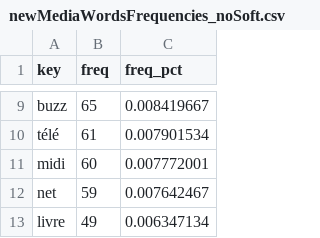
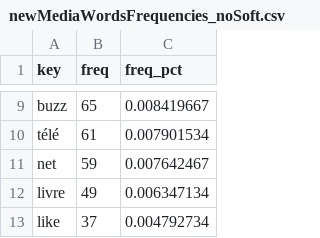
Before and after one commit to julieklimentova/le_rap_francophone, a CSV file: TextAnalysis/Word Frequencies/nwmFrequencies/newMediaWordsFrequencies_noSoft.csv, drawn as a sheet; only a part is shown, gaps mark what is left out; the shorter side is filled out with more unchanged rows; the diff names each change by its address in the sheet, - before the commit and + after, or states it on an @@ line.

Commit message:
TEXT ANALYSIS
reworking of the graphs because of duplicates

```diff
--- a/TextAnalysis/Word Frequencies/nwmFrequencies/newMediaWordsFrequencies_noSoft.csv
+++ b/TextAnalysis/Word Frequencies/nwmFrequencies/newMediaWordsFrequencies_noSoft.csv
-row 11: midi | 60 | 0.007772001
```
Also changed, not shown: 7 other files.
